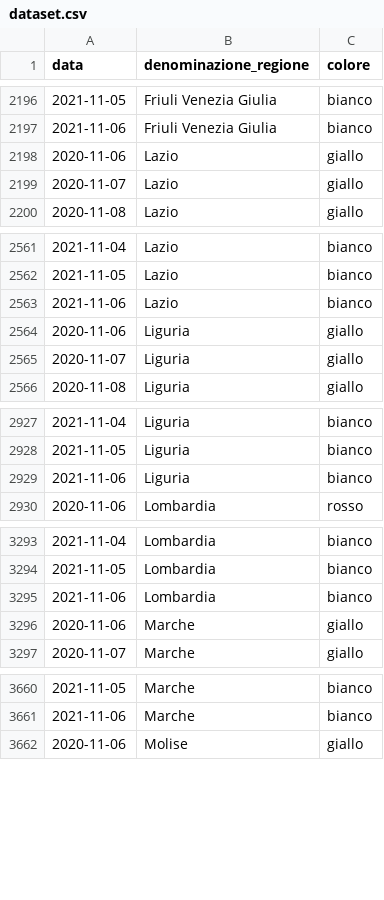
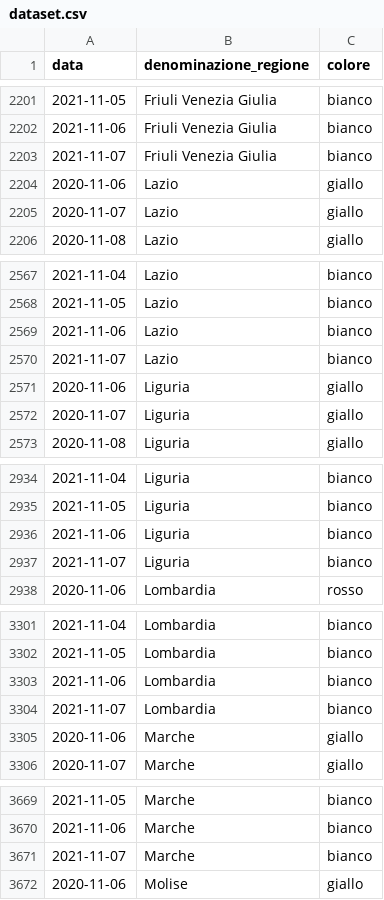
Before and after one commit to imcatta/restrizioni_regionali_covid, a CSV file: dataset.csv, drawn as a sheet; only a part is shown, gaps mark what is left out; the diff covers the shown part only; the diff names each change by its address in the sheet, - before the commit and + after, or states it on an @@ line.

```diff
--- a/dataset.csv
+++ b/dataset.csv
+row 2203: 2021-11-07 | Friuli Venezia Giulia | bianco
+row 2570: 2021-11-07 | Lazio | bianco
+row 2937: 2021-11-07 | Liguria | bianco
+row 3304: 2021-11-07 | Lombardia | bianco
+row 3671: 2021-11-07 | Marche | bianco
```
Also changed, not shown: 16 added rows elsewhere in this file.
